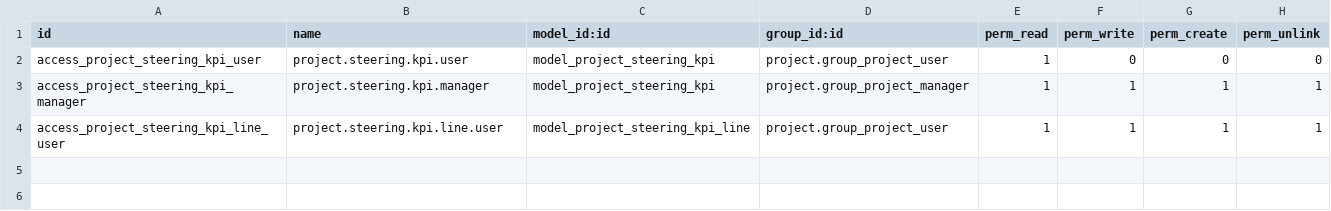
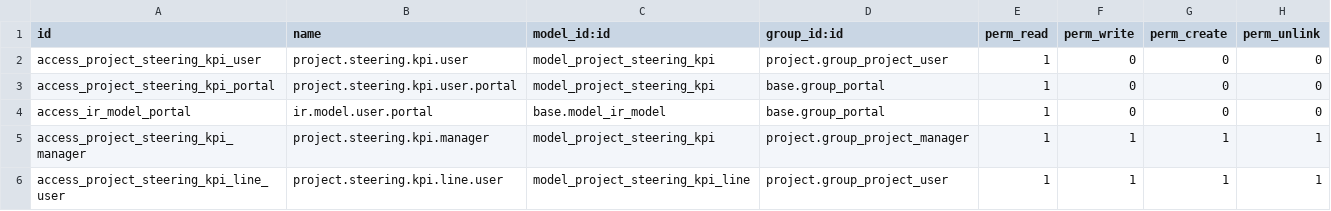
Before and after one commit to Numigi/odoo-project-addons, a CSV file: meeting_minutes_project_steering/security/ir.model.access.csv, drawn as a sheet; the diff names each change by its address in the sheet, - before the commit and + after, or states it on an @@ line.

Commit message:
[12.0][FIX] meeting_minutes_project_steering : Model access

```diff
--- a/meeting_minutes_project_steering/security/ir.model.access.csv
+++ b/meeting_minutes_project_steering/security/ir.model.access.csv
+row 3: access_project_steering_kpi_portal | project.steering.kpi.user.portal | model_project_steering_kpi | base.group_portal | 1 | 0 | 0 | 0
+row 4: access_ir_model_portal | ir.model.user.portal | base.model_ir_model | base.group_portal | 1 | 0 | 0 | 0
```
Also changed, not shown: 3 other files.
